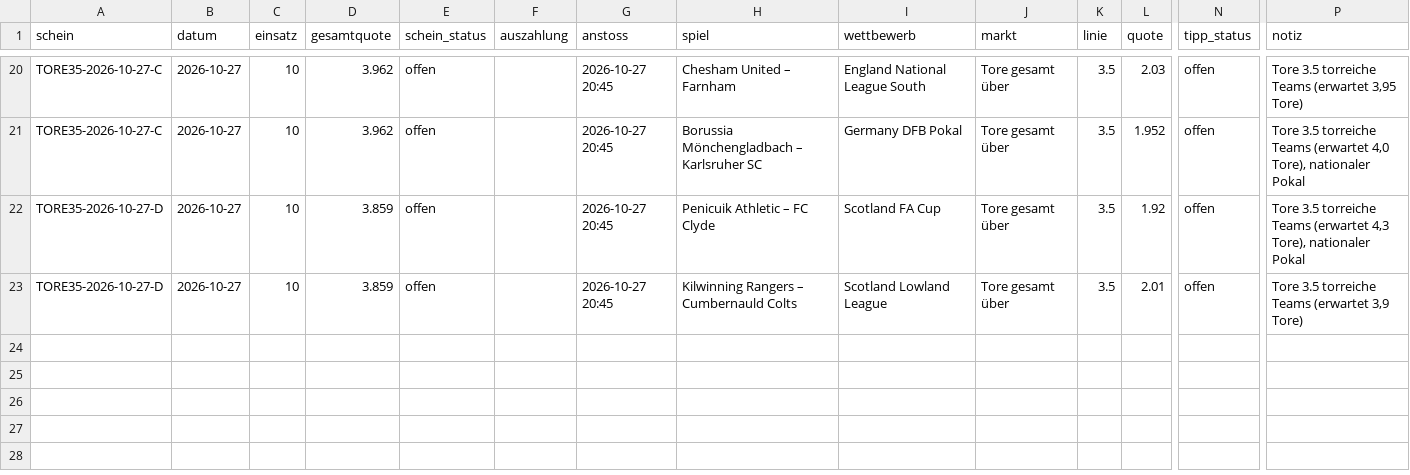
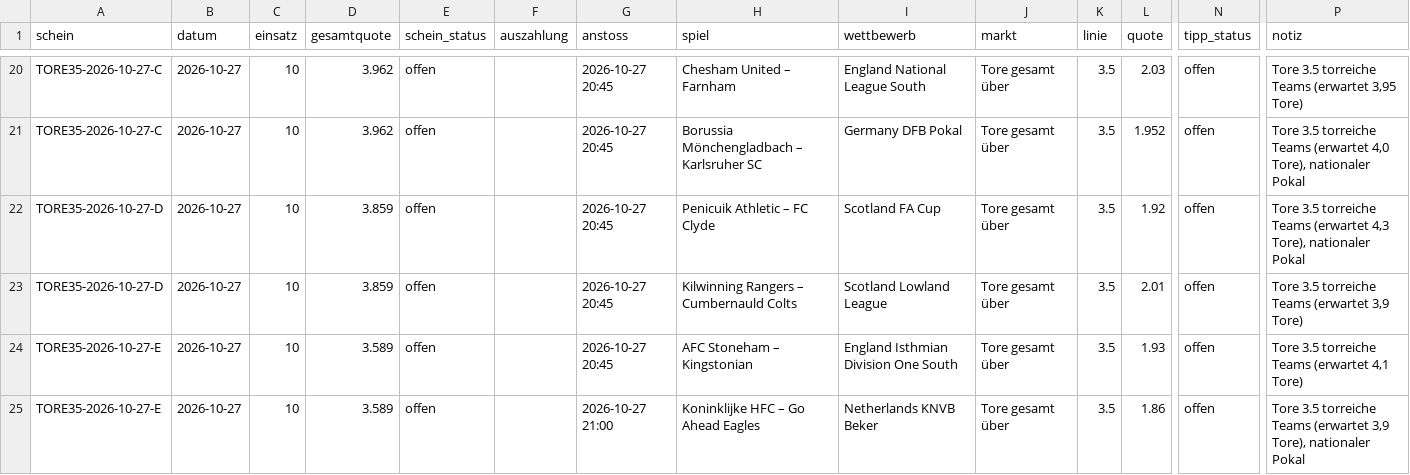
Before and after one commit to peatxxxx-star/trend-scanner, a CSV file: karten_wetten.csv, drawn as a sheet; only a part is shown, gaps mark what is left out; rows hold the shown columns only; the diff names each change by its address in the sheet, - before the commit and + after, or states it on an @@ line.

```diff
--- a/karten_wetten.csv
+++ b/karten_wetten.csv
+row 24: TORE35-2026-10-27-E | 2026-10-27 | 10 | 3.589 | offen |  | 2026-10-27 20:45 | AFC Stoneham – Kingstonian | England Isthmian Division One South | Tore gesamt über | 3.5 | 1.93 | offen | Tore 3.5 torreiche Teams (erwartet 4,1 Tore)
+row 25: TORE35-2026-10-27-E | 2026-10-27 | 10 | 3.589 | offen |  | 2026-10-27 21:00 | Koninklijke HFC – Go Ahead Eagles | Netherlands KNVB Beker | Tore gesamt über | 3.5 | 1.86 | offen | Tore 3.5 torreiche Teams (erwartet 3,9 Tore), nationaler Pokal
```
